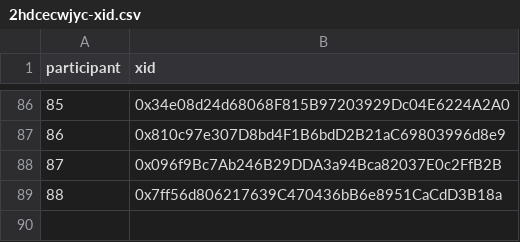
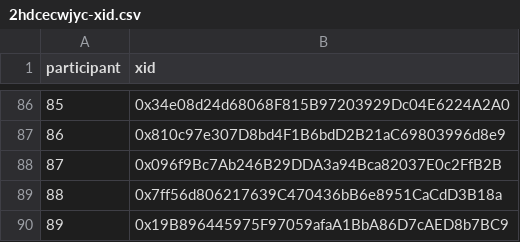
Before and after one commit to evalscience/deepgov-polis, a CSV file: xid/2hdcecwjyc-xid.csv, drawn as a sheet; only a part is shown, gaps mark what is left out.

```diff
--- a/xid/2hdcecwjyc-xid.csv
+++ b/xid/2hdcecwjyc-xid.csv
@@ -89 +89,2 @@ participant,xid
 88,"0x7ff56d806217639C470436bB6e8951CaCdD3B18a"
+89,"0x19B896445975F97059afaA1BbA86D7cAED8b7BC9"
```
Also changed, not shown: summary/2hdcecwjyc-summary.csv.
